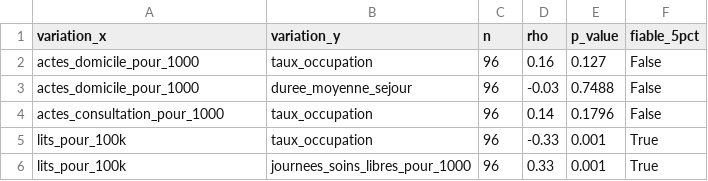
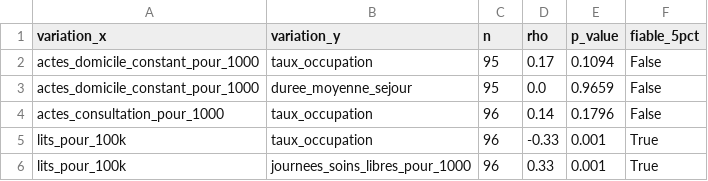
Before and after one commit to alexandradelverdier-cmd/sante-mentale-cmp, a CSV file: analysis/resultats/correlations_variations.csv, drawn as a sheet; removed rows and columns are numbered as before the commit, all else as after; the diff names each change by its address in the sheet, - before the commit and + after, or states it on an @@ line.

Commit message:
Correction de la rupture de série HAD sur le domicile (réforme 2024)

```diff
--- a/analysis/resultats/correlations_variations.csv
+++ b/analysis/resultats/correlations_variations.csv
-row 2: actes_domicile_pour_1000 | taux_occupation | 96 | 0.16 | 0.127 | False
-row 3: actes_domicile_pour_1000 | duree_moyenne_sejour | 96 | -0.03 | 0.7488 | False
+row 2: actes_domicile_constant_pour_1000 | taux_occupation | 95 | 0.17 | 0.1094 | False
+row 3: actes_domicile_constant_pour_1000 | duree_moyenne_sejour | 95 | 0.0 | 0.9659 | False
```
Also changed, not shown: analysis/resultats/evolution_nationale.csv, 10 other files.
